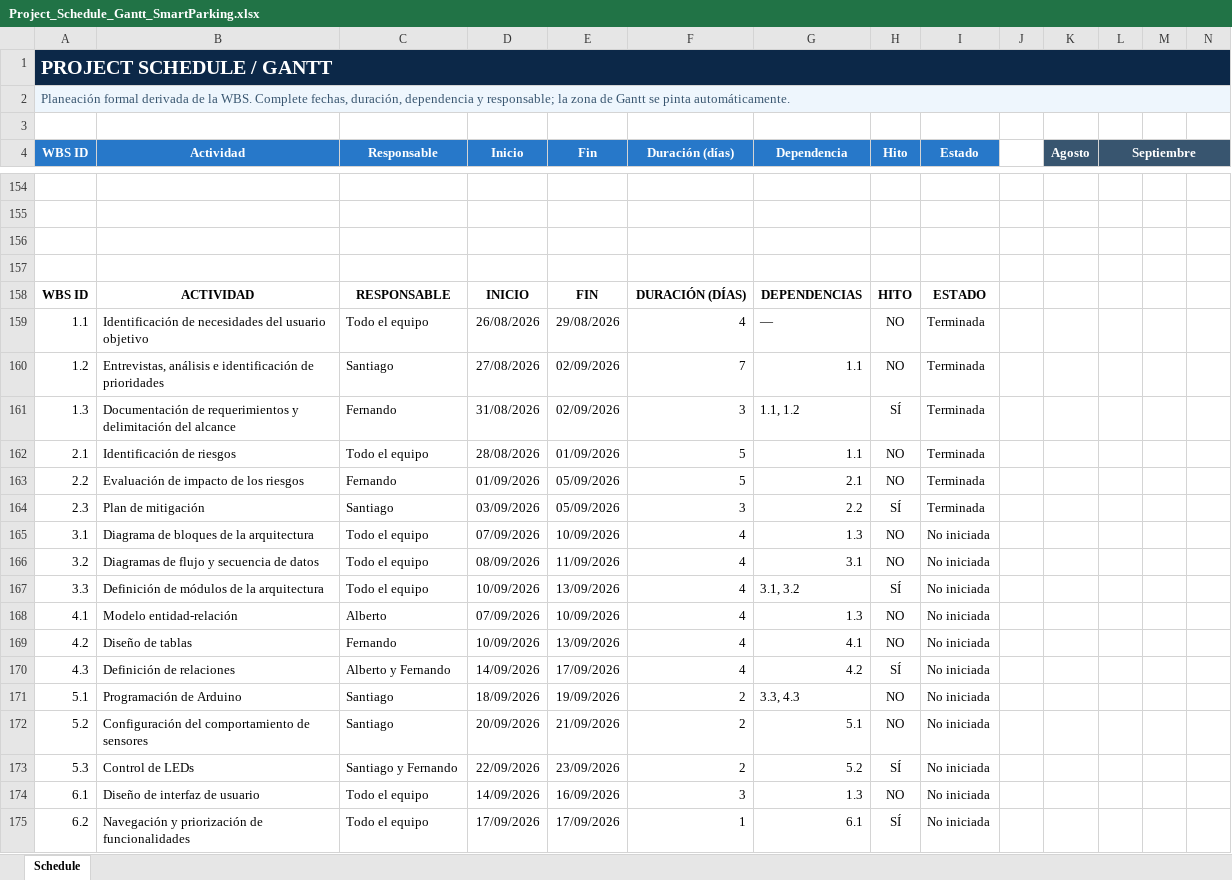
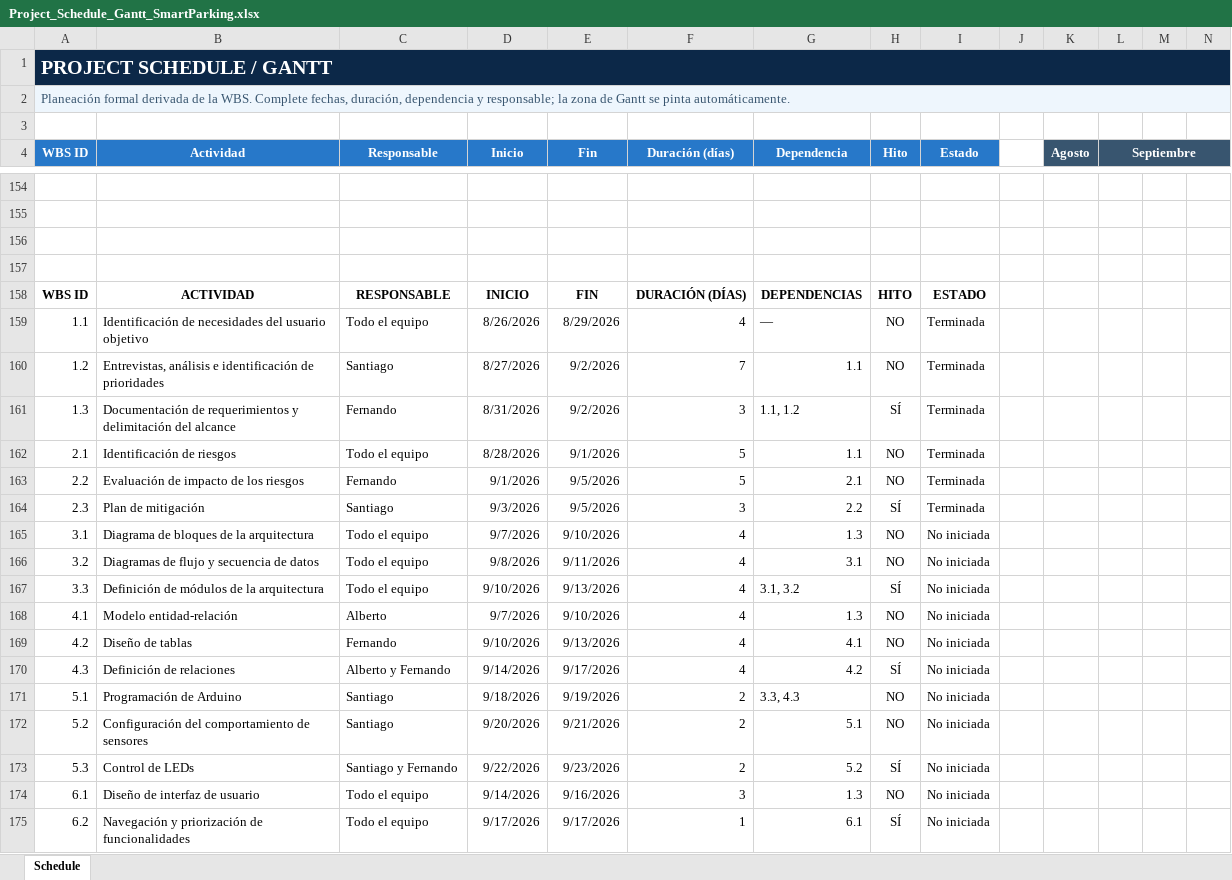
Before and after one commit to albertgatez/SmartParking, an Excel workbook: project-management/schedule/Project_Schedule_Gantt_SmartParking.xlsx, sheet Schedule, drawn as a sheet; only a part is shown, gaps mark what is left out; values as stored, in another font and other column widths than the file's, no borders; charts and pictures and conditional formats and table styles not drawn; the diff covers the shown part only; the diff names each change by its address in the sheet, - before the commit and + after, or states it on an @@ line.

```diff
--- a/project-management/schedule/Project_Schedule_Gantt_SmartParking.xlsx (sheet Schedule)
+++ b/project-management/schedule/Project_Schedule_Gantt_SmartParking.xlsx (sheet Schedule)
-A1:U1 merged
+A1:Z1 merged
-B1:N1 fill: none
+B1:N1 fill: #0C2848
-A2:U2 merged
+A2:Z2 merged
-B2:N2 fill: none
+B2:N2 fill: #EEF6FD
-D159 (Inicio): 26/08/2026
+D159 (Inicio): 8/26/2026
-E159 (Fin): 29/08/2026
+E159 (Fin): 8/29/2026
-D160 (Inicio): 27/08/2026
+D160 (Inicio): 8/27/2026
-E160:E161 (Fin): 02/09/2026
+E160:E161 (Fin): 9/2/2026
-D161 (Inicio): 31/08/2026
+D161 (Inicio): 8/31/2026
-D162 (Inicio): 28/08/2026
+D162 (Inicio): 8/28/2026
-E162 (Fin): 01/09/2026
+E162 (Fin): 9/1/2026
-D163 (Inicio): 01/09/2026
+D163 (Inicio): 9/1/2026
-E163:E164 (Fin): 05/09/2026
+E163:E164 (Fin): 9/5/2026
-D164 (Inicio): 03/09/2026
+D164 (Inicio): 9/3/2026
-D165 (Inicio): 07/09/2026
+D165 (Inicio): 9/7/2026
-E165 (Fin): 10/09/2026
+E165 (Fin): 9/10/2026
-D166 (Inicio): 08/09/2026
+D166 (Inicio): 9/8/2026
-E166 (Fin): 11/09/2026
+E166 (Fin): 9/11/2026
-D167 (Inicio): 10/09/2026
+D167 (Inicio): 9/10/2026
-E167 (Fin): 13/09/2026
+E167 (Fin): 9/13/2026
-D168 (Inicio): 07/09/2026
+D168 (Inicio): 9/7/2026
-E168 (Fin): 10/09/2026
+E168 (Fin): 9/10/2026
-D169 (Inicio): 10/09/2026
+D169 (Inicio): 9/10/2026
-E169 (Fin): 13/09/2026
+E169 (Fin): 9/13/2026
-D170 (Inicio): 14/09/2026
+D170 (Inicio): 9/14/2026
-E170 (Fin): 17/09/2026
+E170 (Fin): 9/17/2026
-D171 (Inicio): 18/09/2026
+D171 (Inicio): 9/18/2026
-E171 (Fin): 19/09/2026
+E171 (Fin): 9/19/2026
-D172 (Inicio): 20/09/2026
+D172 (Inicio): 9/20/2026
-E172 (Fin): 21/09/2026
+E172 (Fin): 9/21/2026
-D173 (Inicio): 22/09/2026
+D173 (Inicio): 9/22/2026
-E173 (Fin): 23/09/2026
+E173 (Fin): 9/23/2026
-D174 (Inicio): 14/09/2026
+D174 (Inicio): 9/14/2026
-E174 (Fin): 16/09/2026
+E174 (Fin): 9/16/2026
-D175 (Inicio): 17/09/2026
+D175 (Inicio): 9/17/2026
-E175 (Fin): 17/09/2026
+E175 (Fin): 9/17/2026
```
Also changed, not shown: 136 edited cells and cell formats elsewhere in this sheet, charts or pictures, project-management/risks/Risk_Register_SmartParking.xlsx, 6 other files.
